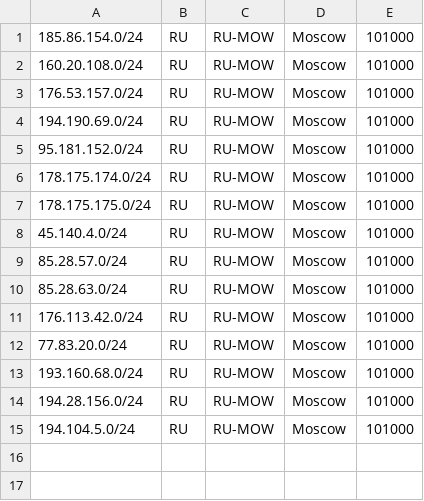
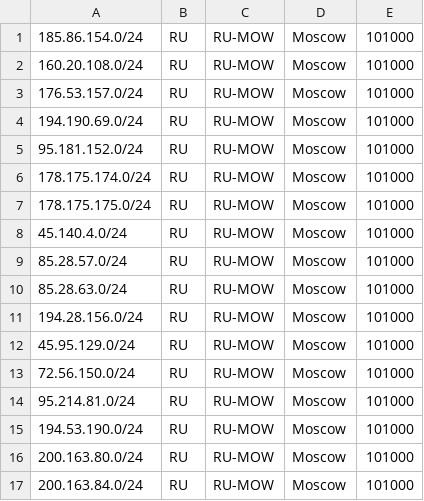
Before and after one commit to AS206787/geo, a CSV file: geofeed.csv, drawn as a sheet.

Commit message:
Update geofeed

```diff
--- a/geofeed.csv
+++ b/geofeed.csv
@@ -10,6 +10,8 @@
 85.28.63.0/24,RU,RU-MOW,Moscow,101000
-176.113.42.0/24,RU,RU-MOW,Moscow,101000
-77.83.20.0/24,RU,RU-MOW,Moscow,101000
-193.160.68.0/24,RU,RU-MOW,Moscow,101000
 194.28.156.0/24,RU,RU-MOW,Moscow,101000
-194.104.5.0/24,RU,RU-MOW,Moscow,101000
+45.95.129.0/24,RU,RU-MOW,Moscow,101000
+72.56.150.0/24,RU,RU-MOW,Moscow,101000
+95.214.81.0/24,RU,RU-MOW,Moscow,101000
+194.53.190.0/24,RU,RU-MOW,Moscow,101000
+200.163.80.0/24,RU,RU-MOW,Moscow,101000
+200.163.84.0/24,RU,RU-MOW,Moscow,101000
```
